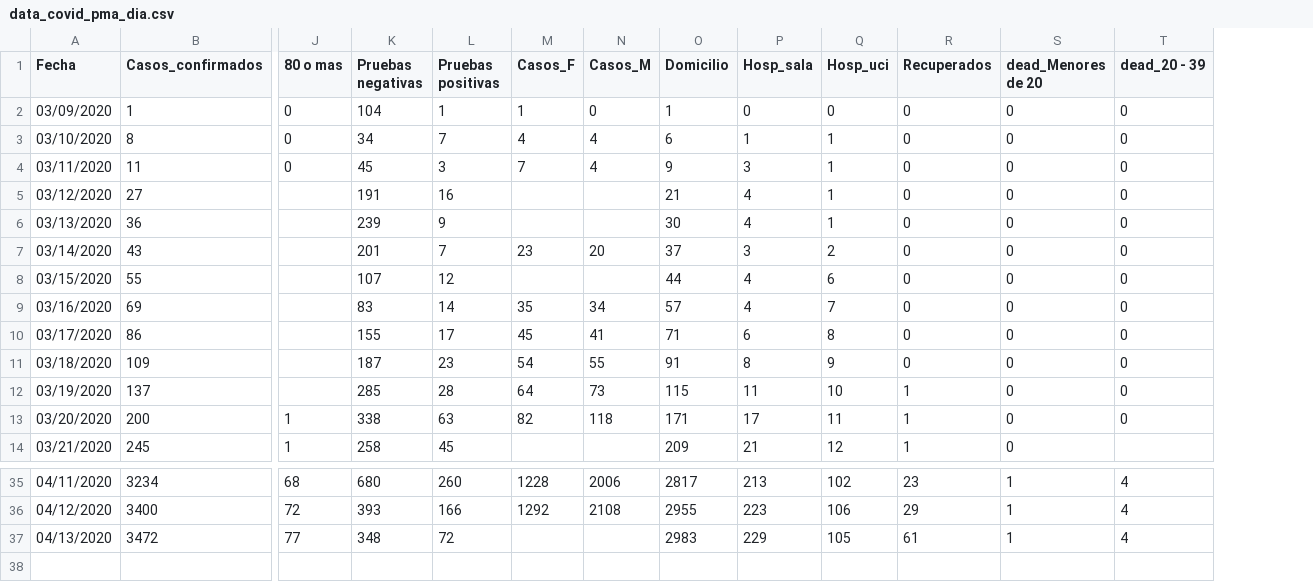
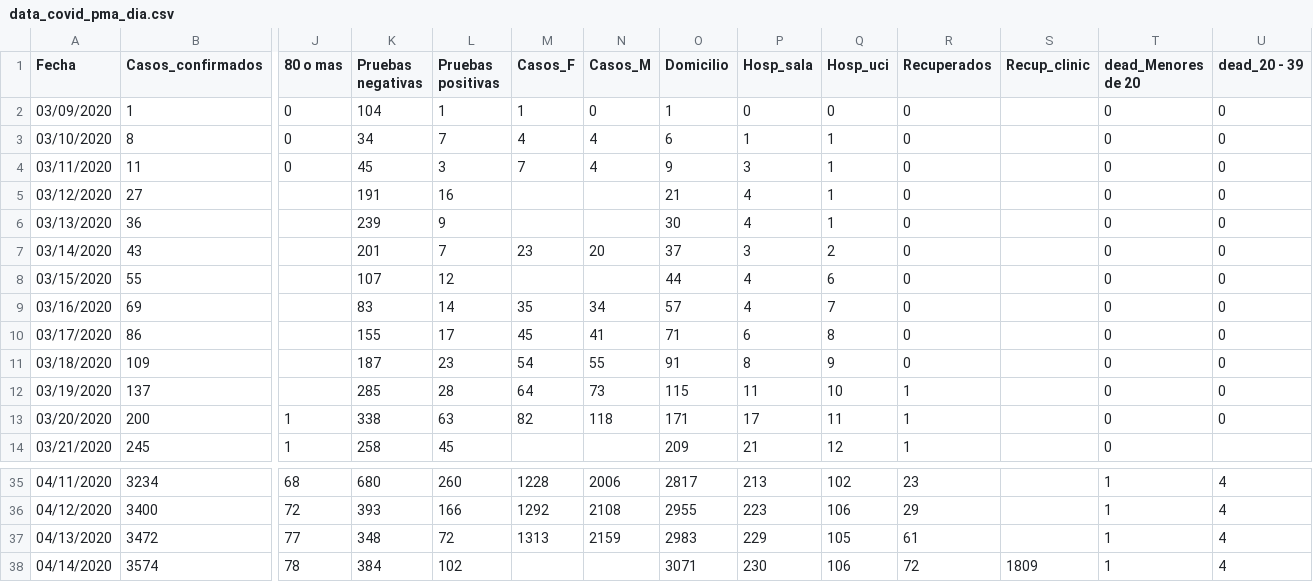
Before and after one commit to c0t088/Covid19-Panama, a CSV file: data_covid_pma_dia.csv, drawn as a sheet; only a part is shown, gaps mark what is left out; rows hold the shown columns only; the diff names each change by its address in the sheet, - before the commit and + after, or states it on an @@ line.

Commit message:
Update data_covid_pma_dia.csv

```diff
--- a/data_covid_pma_dia.csv
+++ b/data_covid_pma_dia.csv
+column S (Recup_clinic), empty
-M37 (Casos_F): (empty)
+M37 (Casos_F): 1313
-N37 (Casos_M): (empty)
+N37 (Casos_M): 2159
+row 38: 04/14/2020 | 3574 | 78 | 384 | 102 |  |  | 3071 | 230 | 106 | 72 | 1809 | 1 | 4
```
